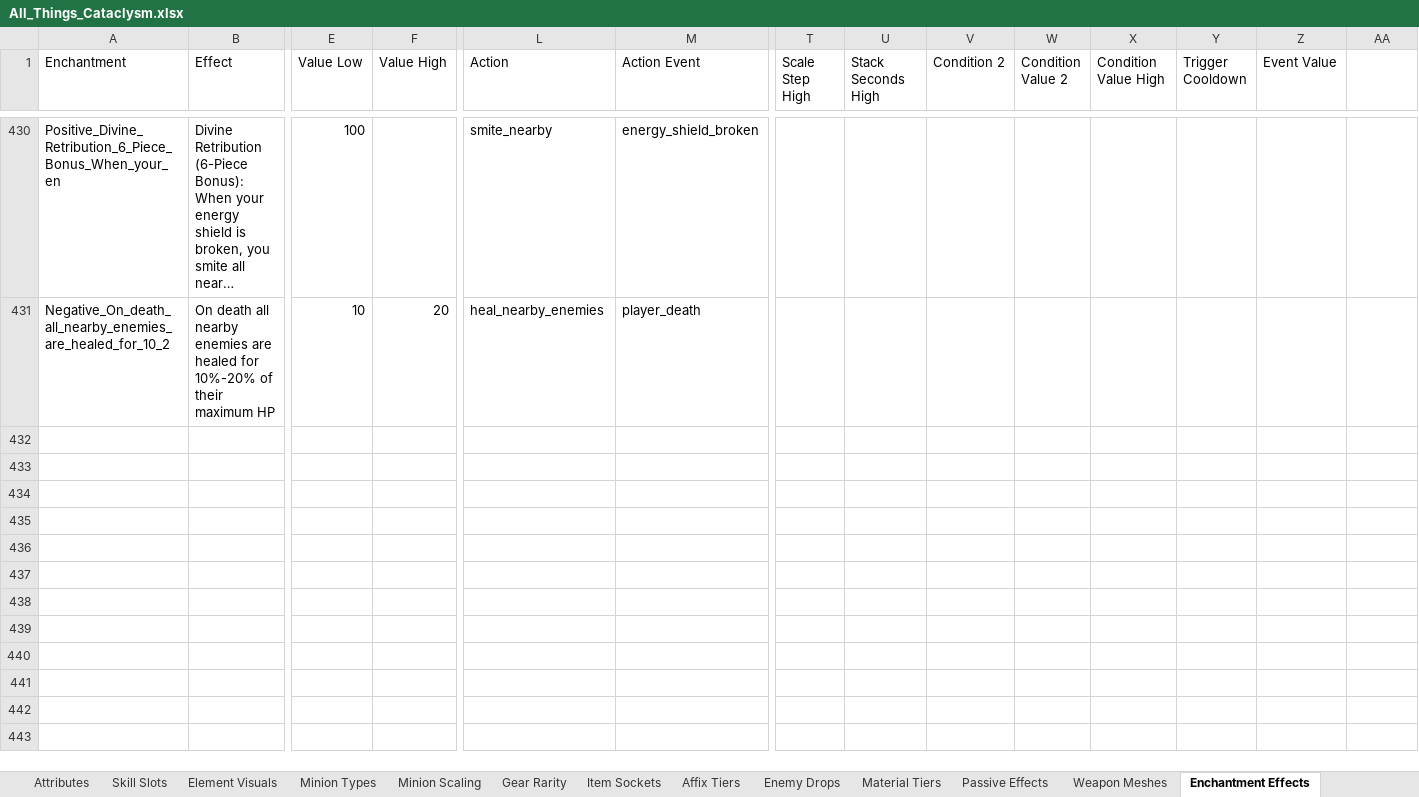
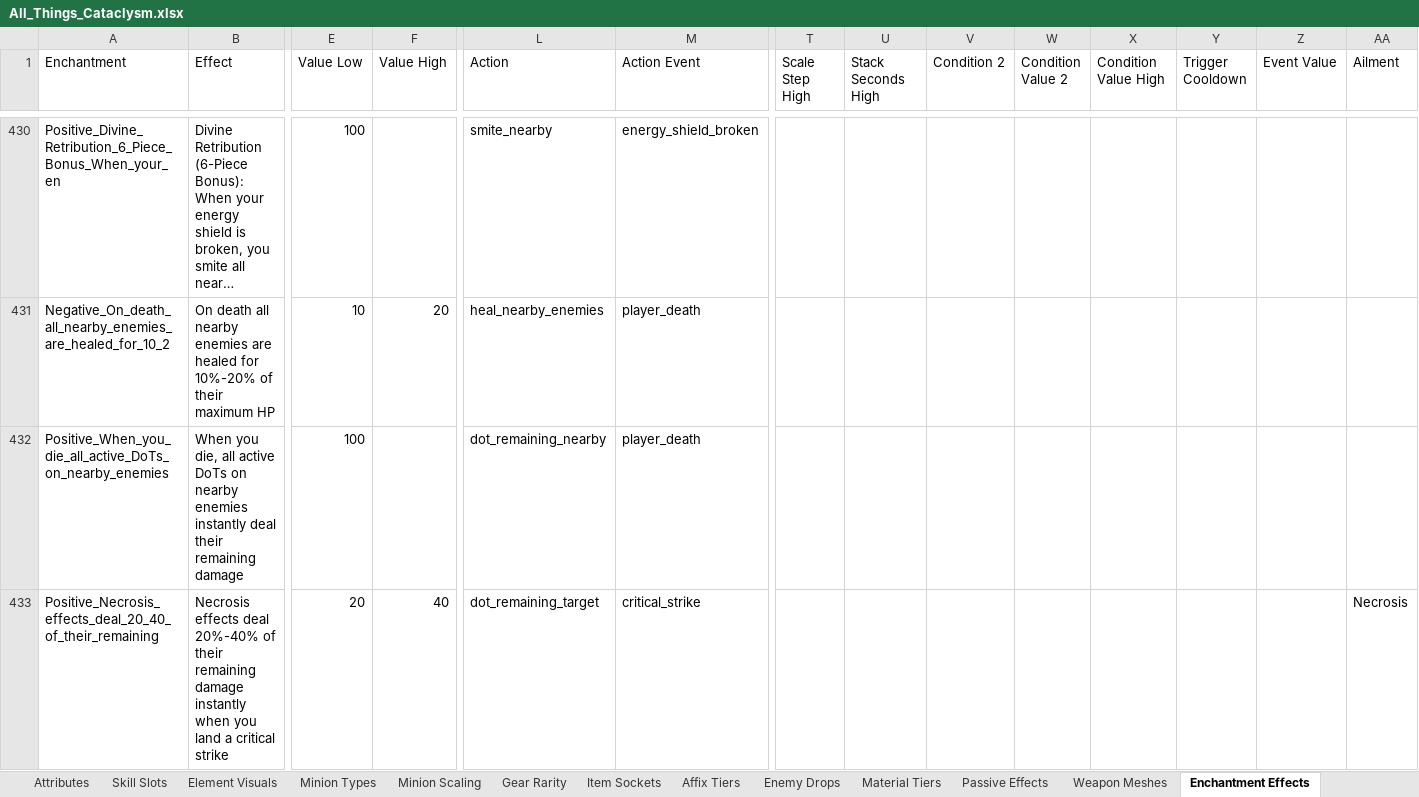
Before and after one commit to sdubois777/Cataclysm, an Excel workbook: docs/All_Things_Cataclysm.xlsx, sheet Enchantment Effects, drawn as a sheet; only a part is shown, gaps mark what is left out; long unchanged cells end in …; values as stored, in another font and other column widths than the file's, no borders; rows hold the shown columns only; the diff names each change by its address in the sheet, - before the commit and + after, or states it on an @@ line.

```diff
--- a/docs/All_Things_Cataclysm.xlsx (sheet Enchantment Effects)
+++ b/docs/All_Things_Cataclysm.xlsx (sheet Enchantment Effects)
-AA1: (empty)
+AA1: Ailment
+row 432: Positive_When_you_die_all_active_DoTs_on_nearby_enemies | When you die, all active DoTs on nearby enemies instantly deal their remaining damage | 100 |  | dot_remaining_nearby | player_death
+row 433: Positive_Necrosis_effects_deal_20_40_of_their_remaining | Necrosis effects deal 20%-40% of their remaining damage instantly when you land a critical strike | 20 | 40 | dot_remaining_target | critical_strike |  |  |  |  |  |  |  | Necrosis
```
Also changed, not shown: 7 other files.
